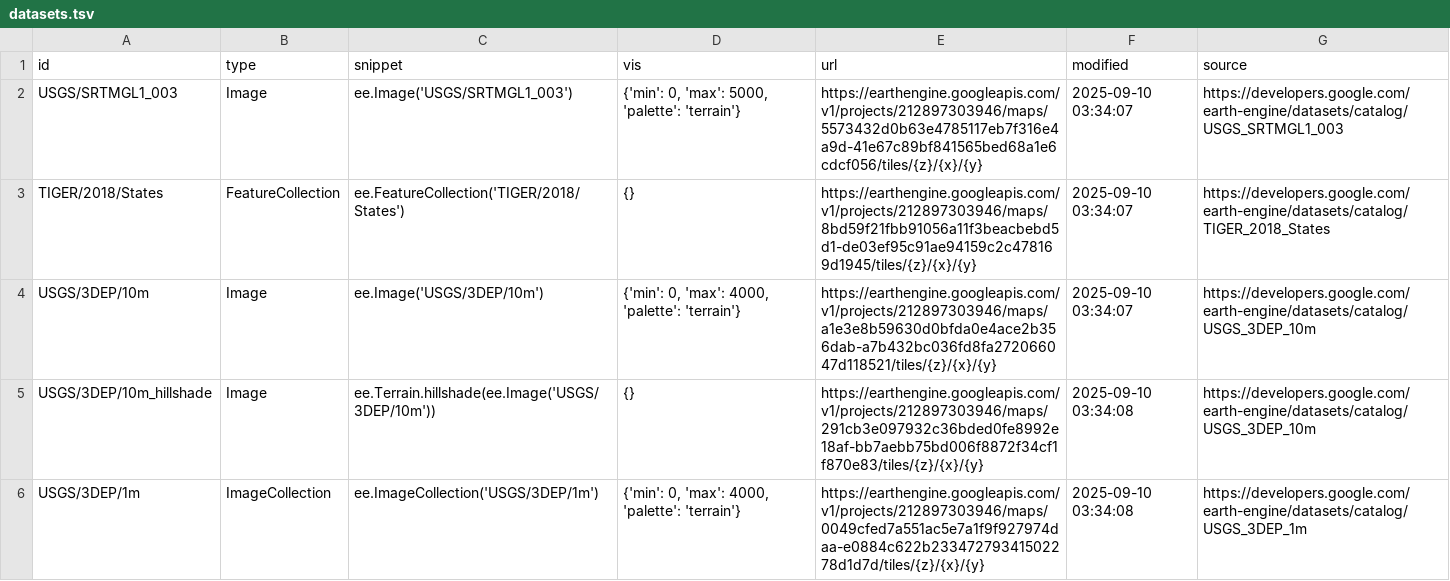
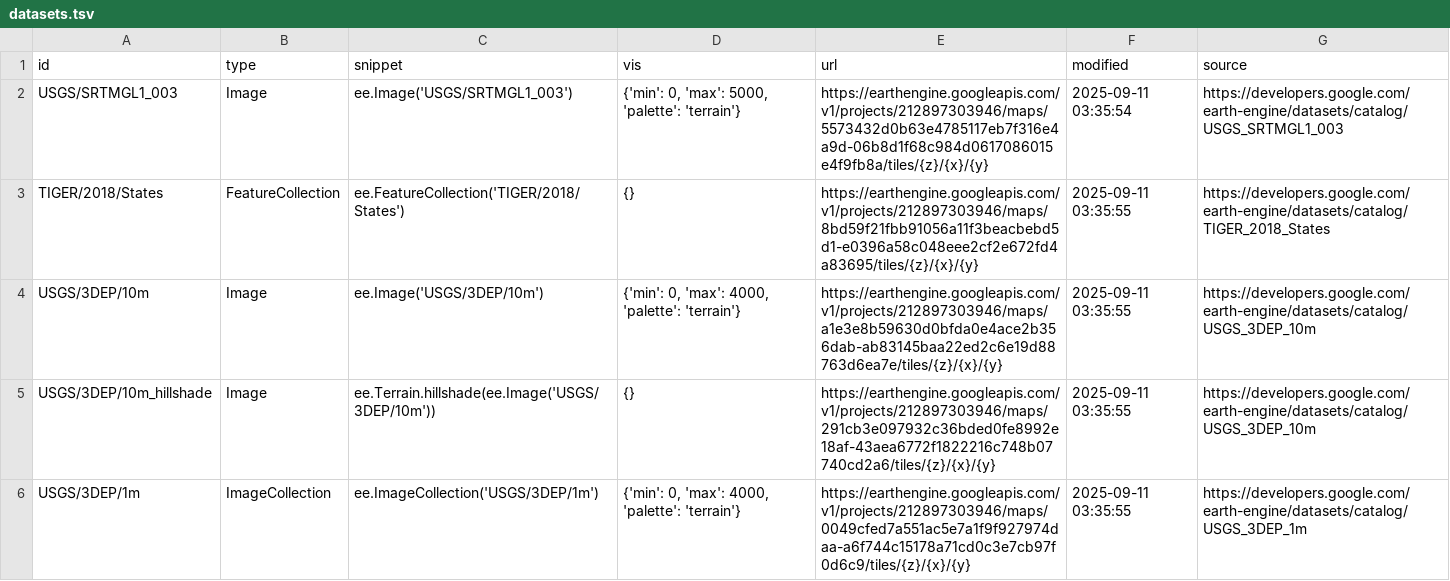
Before and after one commit to opengeos/ee-tile-layers, a TSV file: datasets.tsv, drawn as a sheet; only a part is shown; the diff covers the shown part only.

```diff
--- a/datasets.tsv
+++ b/datasets.tsv
@@ -1,6 +1,6 @@
 id	type	snippet	vis	url	modified	source
-USGS/SRTMGL1_003	Image	ee.Image('USGS/SRTMGL1_003')	{'min': 0, 'max': 5000, 'palette': 'terrain'}	https://earthengine.googleapis.com/v1/projects/212897303946/maps/5573432d0b63e4785117eb7f316e4a9d-41e67c89bf841565bed68a1e6cdcf056/tiles/{z}/{x}/{y}	2025-09-10 03:34:07	https://developers.google.com/earth-engine/datasets/catalog/USGS_SRTMGL1_003
-TIGER/2018/States	FeatureCollection	ee.FeatureCollection('TIGER/2018/States')	{}	https://earthengine.googleapis.com/v1/projects/212897303946/maps/8bd59f21fbb91056a11f3beacbebd5d1-de03ef95c91ae94159c2c478169d1945/tiles/{z}/{x}/{y}	2025-09-10 03:34:07	https://developers.google.com/earth-engine/datasets/catalog/TIGER_2018_States
-USGS/3DEP/10m	Image	ee.Image('USGS/3DEP/10m')	{'min': 0, 'max': 4000, 'palette': 'terrain'}	https://earthengine.googleapis.com/v1/projects/212897303946/maps/a1e3e8b59630d0bfda0e4ace2b356dab-a7b432bc036fd8fa272066047d118521/tiles/{z}/{x}/{y}	2025-09-10 03:34:07	https://developers.google.com/earth-engine/datasets/catalog/USGS_3DEP_10m
-USGS/3DEP/10m_hillshade	Image	 ee.Terrain.hillshade(ee.Image('USGS/3DEP/10m'))	{}	https://earthengine.googleapis.com/v1/projects/212897303946/maps/291cb3e097932c36bded0fe8992e18af-bb7aebb75bd006f8872f34cf1f870e83/tiles/{z}/{x}/{y}	2025-09-10 03:34:08	https://developers.google.com/earth-engine/datasets/catalog/USGS_3DEP_10m
-USGS/3DEP/1m	ImageCollection	 ee.ImageCollection('USGS/3DEP/1m')	{'min': 0, 'max': 4000, 'palette': 'terrain'}	https://earthengine.googleapis.com/v1/projects/212897303946/maps/0049cfed7a551ac5e7a1f9f927974daa-e0884c622b23347279341502278d1d7d/tiles/{z}/{x}/{y}	2025-09-10 03:34:08	https://developers.google.com/earth-engine/datasets/catalog/USGS_3DEP_1m
+USGS/SRTMGL1_003	Image	ee.Image('USGS/SRTMGL1_003')	{'min': 0, 'max': 5000, 'palette': 'terrain'}	https://earthengine.googleapis.com/v1/projects/212897303946/maps/5573432d0b63e4785117eb7f316e4a9d-06b8d1f68c984d0617086015e4f9fb8a/tiles/{z}/{x}/{y}	2025-09-11 03:35:54	https://developers.google.com/earth-engine/datasets/catalog/USGS_SRTMGL1_003
+TIGER/2018/States	FeatureCollection	ee.FeatureCollection('TIGER/2018/States')	{}	https://earthengine.googleapis.com/v1/projects/212897303946/maps/8bd59f21fbb91056a11f3beacbebd5d1-e0396a58c048eee2cf2e672fd4a83695/tiles/{z}/{x}/{y}	2025-09-11 03:35:55	https://developers.google.com/earth-engine/datasets/catalog/TIGER_2018_States
+USGS/3DEP/10m	Image	ee.Image('USGS/3DEP/10m')	{'min': 0, 'max': 4000, 'palette': 'terrain'}	https://earthengine.googleapis.com/v1/projects/212897303946/maps/a1e3e8b59630d0bfda0e4ace2b356dab-ab83145baa22ed2c6e19d88763d6ea7e/tiles/{z}/{x}/{y}	2025-09-11 03:35:55	https://developers.google.com/earth-engine/datasets/catalog/USGS_3DEP_10m
+USGS/3DEP/10m_hillshade	Image	 ee.Terrain.hillshade(ee.Image('USGS/3DEP/10m'))	{}	https://earthengine.googleapis.com/v1/projects/212897303946/maps/291cb3e097932c36bded0fe8992e18af-43aea6772f1822216c748b07740cd2a6/tiles/{z}/{x}/{y}	2025-09-11 03:35:55	https://developers.google.com/earth-engine/datasets/catalog/USGS_3DEP_10m
+USGS/3DEP/1m	ImageCollection	 ee.ImageCollection('USGS/3DEP/1m')	{'min': 0, 'max': 4000, 'palette': 'terrain'}	https://earthengine.googleapis.com/v1/projects/212897303946/maps/0049cfed7a551ac5e7a1f9f927974daa-a6f744c15178a71cd0c3e7cb97f0d6c9/tiles/{z}/{x}/{y}	2025-09-11 03:35:55	https://developers.google.com/earth-engine/datasets/catalog/USGS_3DEP_1m
```
Also changed, not shown: 8 edited cells elsewhere in this file.
